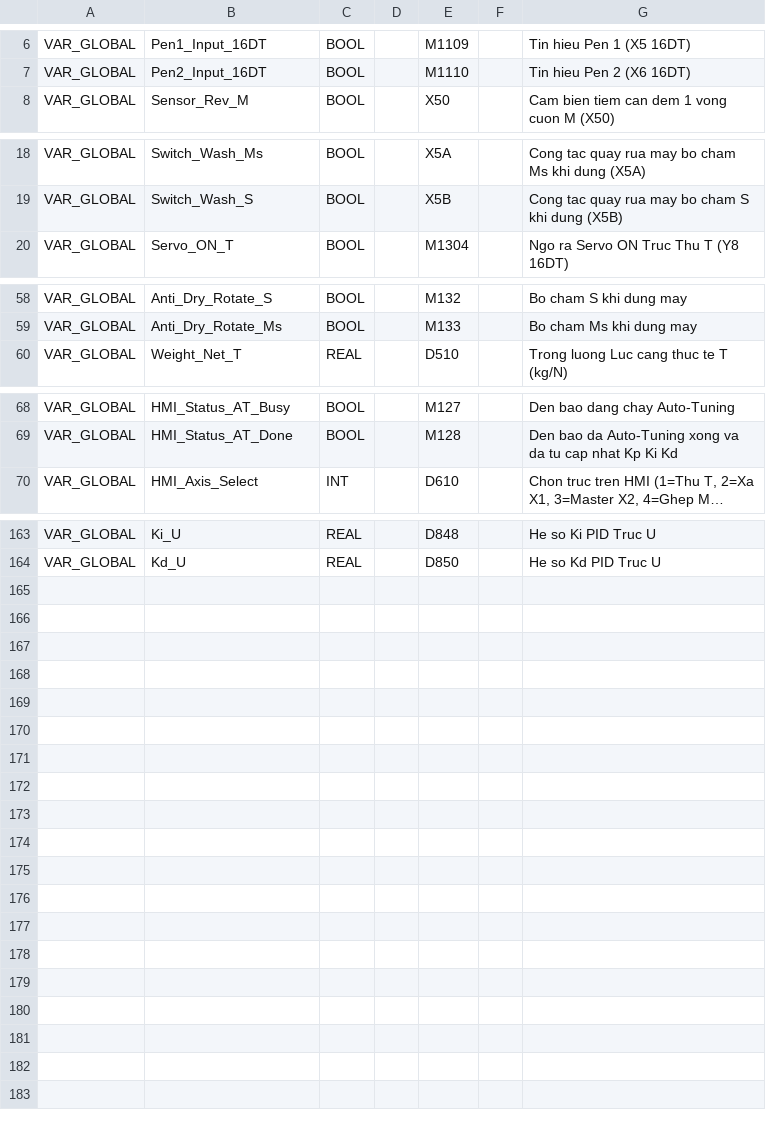
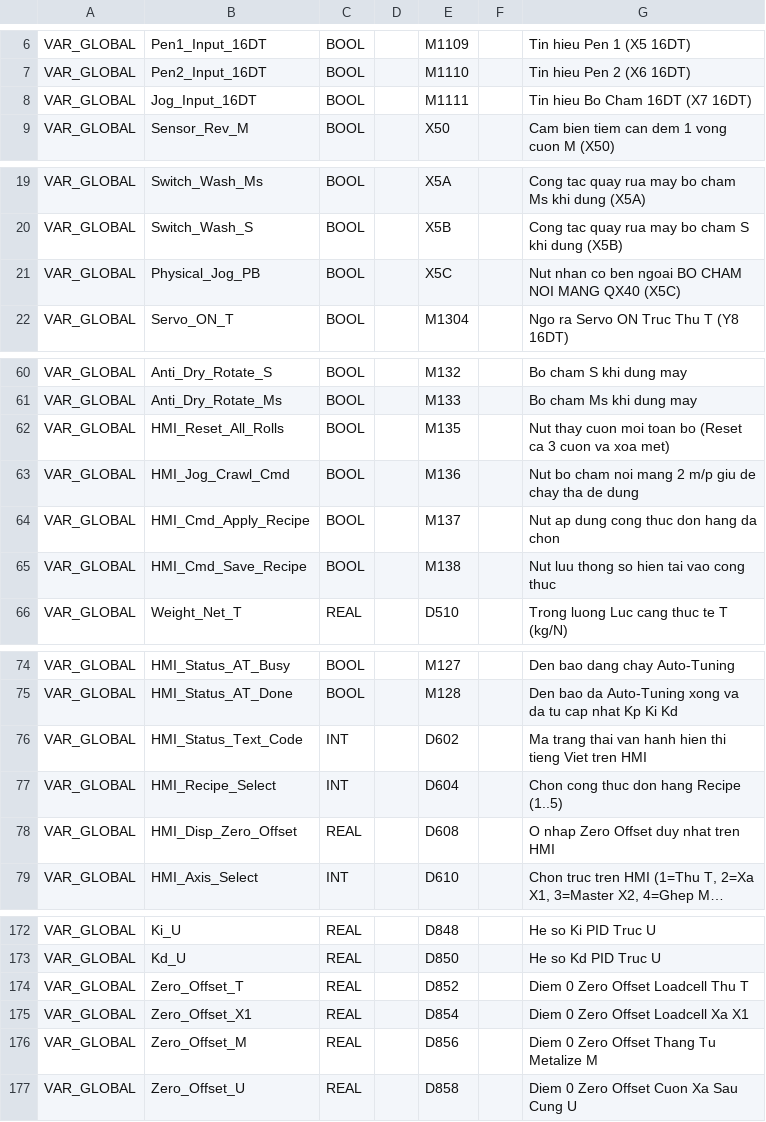
Before and after one commit to Khoavo261/GHEP-MITSU_BACKUP, a TSV file: global_labels_paste.tsv, drawn as a sheet; only a part is shown, gaps mark what is left out; long unchanged cells end in …; the diff names each change by its address in the sheet, - before the commit and + after, or states it on an @@ line.

```diff
--- a/global_labels_paste.tsv
+++ b/global_labels_paste.tsv
+row 8: VAR_GLOBAL | Jog_Input_16DT | BOOL |  | M1111 |  | Tin hieu Bo Cham 16DT (X7 16DT)
+row 21: VAR_GLOBAL | Physical_Jog_PB | BOOL |  | X5C |  | Nut nhan co ben ngoai BO CHAM NOI MANG QX40 (X5C)
+row 62: VAR_GLOBAL | HMI_Reset_All_Rolls | BOOL |  | M135 |  | Nut thay cuon moi toan bo (Reset ca 3 cuon va xoa met)
+row 63: VAR_GLOBAL | HMI_Jog_Crawl_Cmd | BOOL |  | M136 |  | Nut bo cham noi mang 2 m/p giu de chay tha de dung
+row 64: VAR_GLOBAL | HMI_Cmd_Apply_Recipe | BOOL |  | M137 |  | Nut ap dung cong thuc don hang da chon
+row 65: VAR_GLOBAL | HMI_Cmd_Save_Recipe | BOOL |  | M138 |  | Nut luu thong so hien tai vao cong thuc
+row 76: VAR_GLOBAL | HMI_Status_Text_Code | INT |  | D602 |  | Ma trang thai van hanh hien thi tieng Viet tren HMI
+row 77: VAR_GLOBAL | HMI_Recipe_Select | INT |  | D604 |  | Chon cong thuc don hang Recipe (1..5)
+row 78: VAR_GLOBAL | HMI_Disp_Zero_Offset | REAL |  | D608 |  | O nhap Zero Offset duy nhat tren HMI
+row 174: VAR_GLOBAL | Zero_Offset_T | REAL |  | D852 |  | Diem 0 Zero Offset Loadcell Thu T
+row 175: VAR_GLOBAL | Zero_Offset_X1 | REAL |  | D854 |  | Diem 0 Zero Offset Loadcell Xa X1
+row 176: VAR_GLOBAL | Zero_Offset_M | REAL |  | D856 |  | Diem 0 Zero Offset Thang Tu Metalize M
+row 177: VAR_GLOBAL | Zero_Offset_U | REAL |  | D858 |  | Diem 0 Zero Offset Cuon Xa Sau Cung U
```
Also changed, not shown: device_comments_full.csv, pou01_local_labels_paste.tsv, 11 other files.
